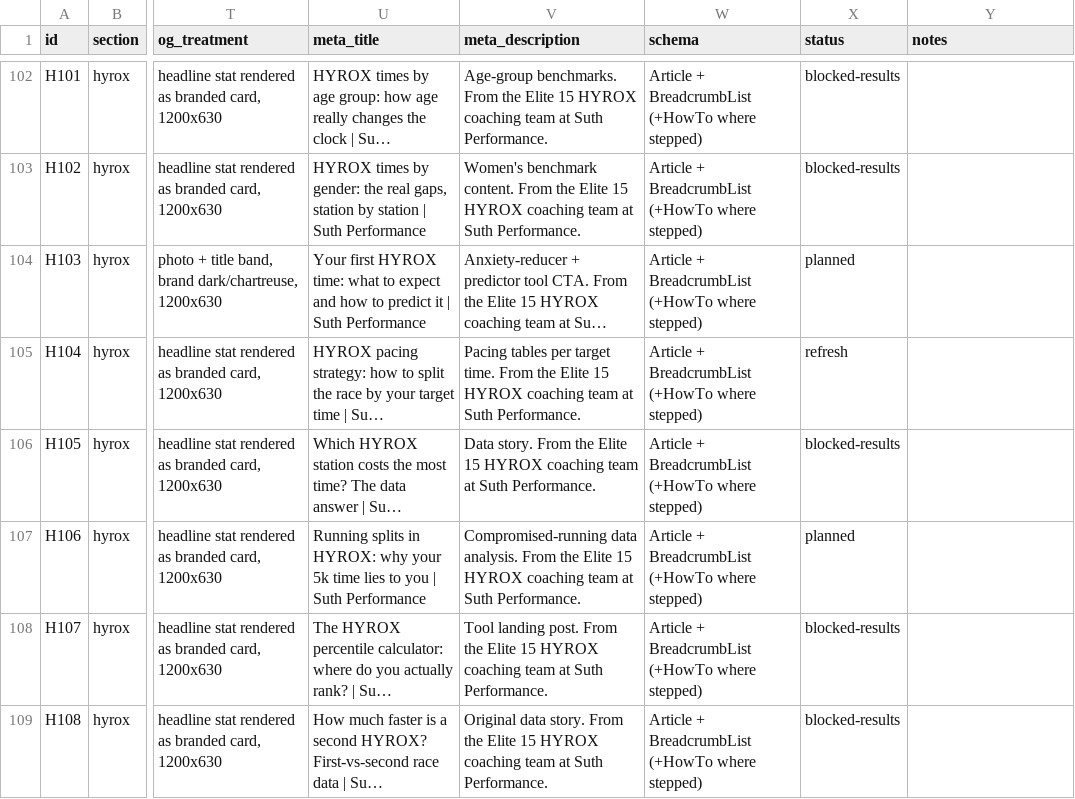
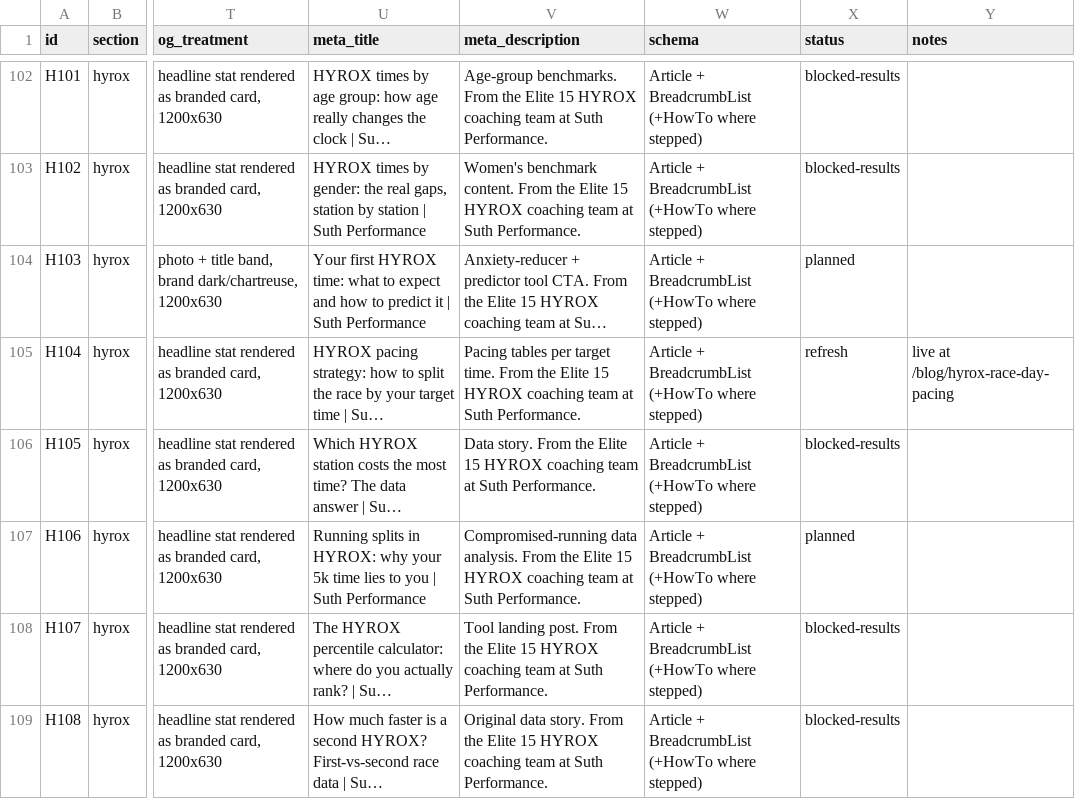
Before and after one commit to kieronhawke/vyrek, a CSV file: docs/content-plan/hyrox-posts.csv, drawn as a sheet; only a part is shown, gaps mark what is left out; long unchanged cells end in …; the diff covers the shown part only; the diff names each change by its address in the sheet, - before the commit and + after, or states it on an @@ line.

```diff
--- a/docs/content-plan/hyrox-posts.csv
+++ b/docs/content-plan/hyrox-posts.csv
-Y105 (notes): (empty)
+Y105 (notes): live at /blog/hyrox-race-day-pacing
```
Also changed, not shown: 40 edited cells elsewhere in this file, docs/content-plan/pt-posts.csv, 3 other files.
